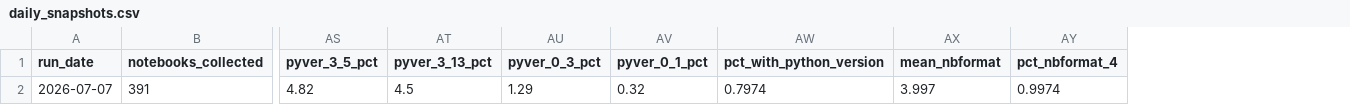
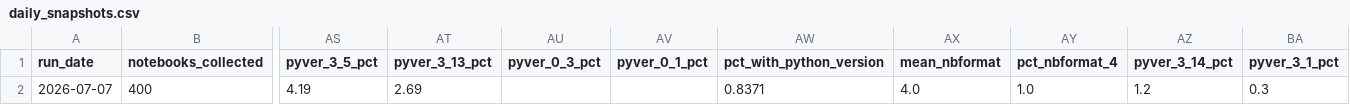
Before and after one commit to rodrigosf672/notebook-observatory, a CSV file: datasets/daily_snapshots.csv, drawn as a sheet; only a part is shown, gaps mark what is left out; removed rows and columns are numbered as before the commit, all else as after; rows hold the shown columns only; the diff names each change by its address in the sheet, - before the commit and + after, or states it on an @@ line.

```diff
--- a/datasets/daily_snapshots.csv
+++ b/datasets/daily_snapshots.csv
+column AZ (pyver_3_14_pct), empty
+column BA (pyver_3_1_pct), empty
-row 2: 2026-07-07 | 391 | 4.82 | 4.5 | 1.29 | 0.32 | 0.7974 | 3.997 | 0.9974
+row 2: 2026-07-07 | 400 | 4.19 | 2.69 |  |  | 0.8371 | 4.0 | 1.0 | 1.2 | 0.3
```
Also changed, not shown: datasets/library_adoption.csv, site/daily_snapshots.csv, 6 other files.
